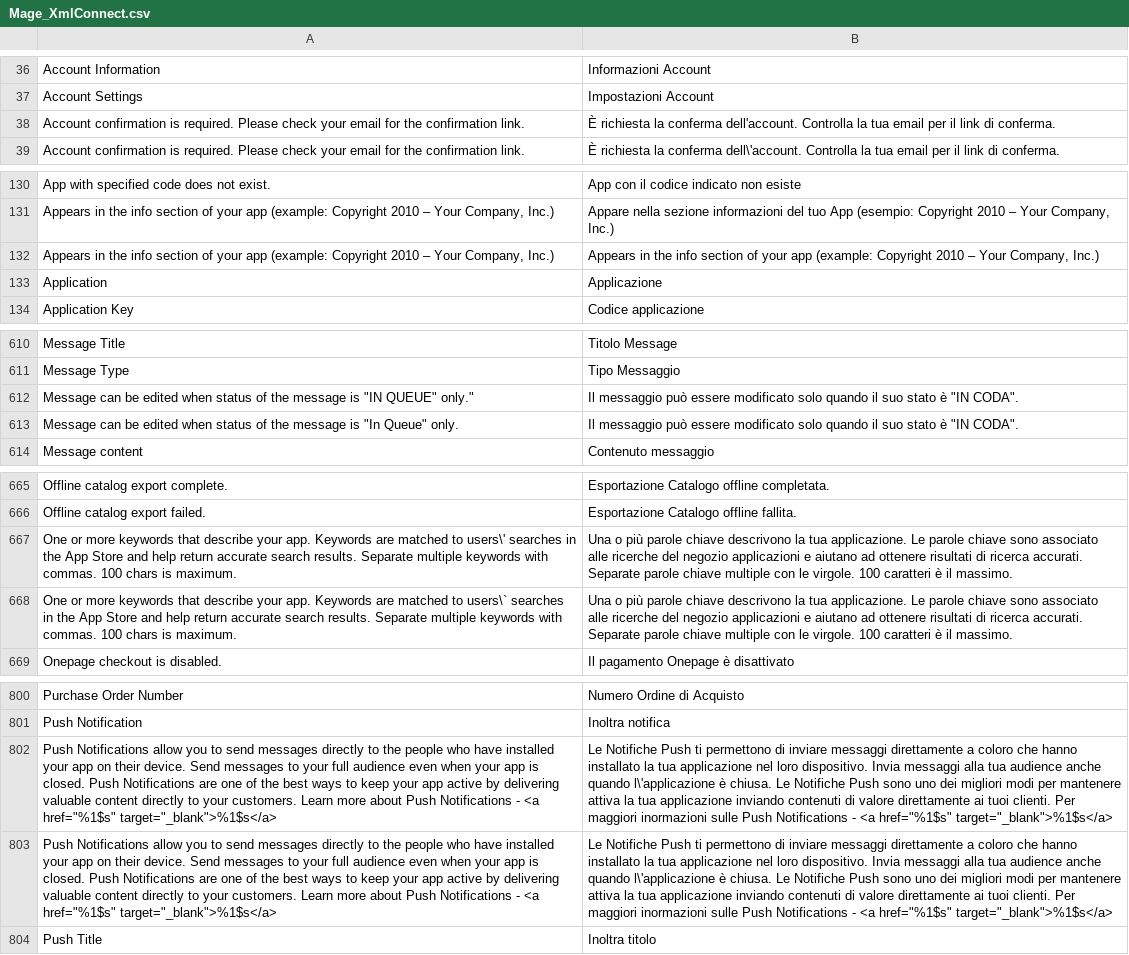
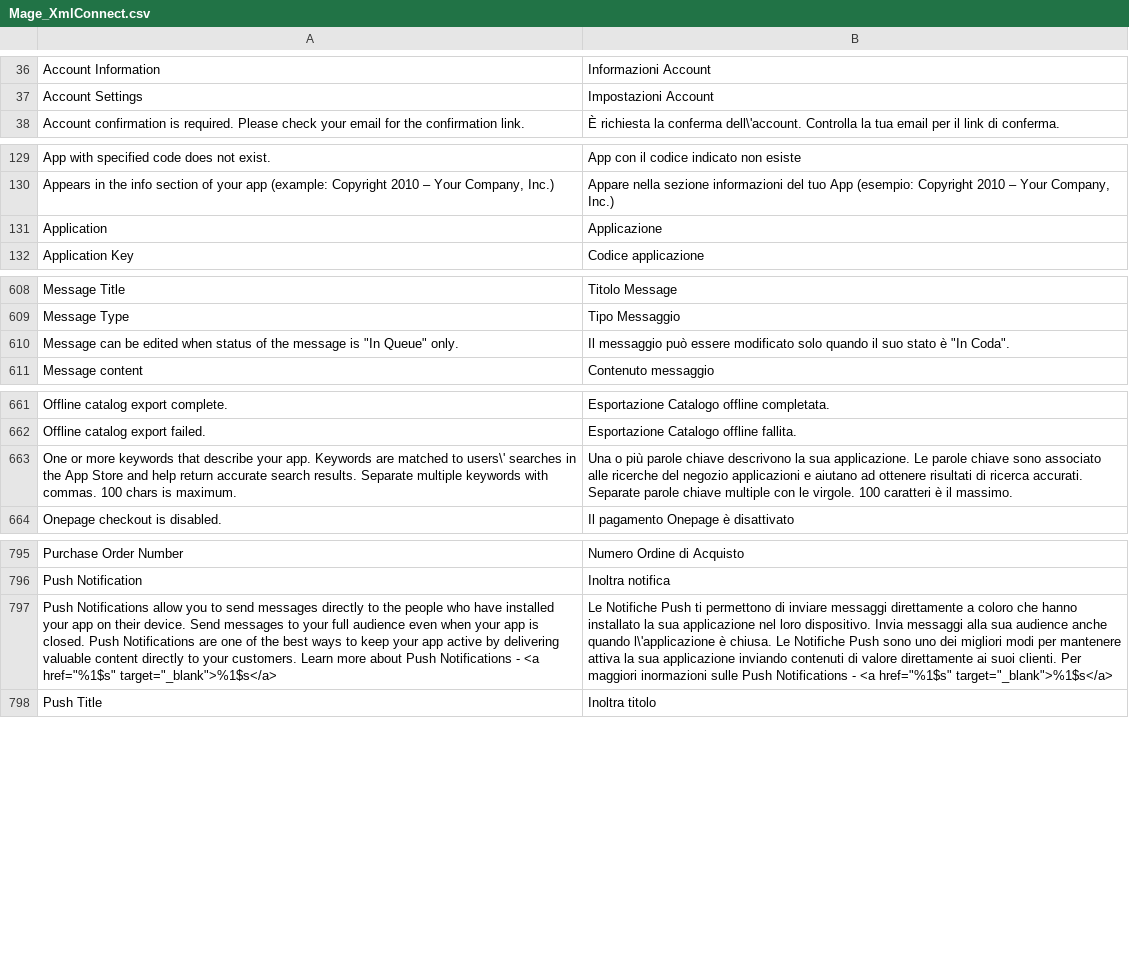
Before and after one commit to staempfli/German_LocalePack_it_IT, a CSV file: app/locale/it_IT/Mage_XmlConnect.csv, drawn as a sheet; only a part is shown, gaps mark what is left out; removed rows and columns are numbered as before the commit, all else as after; the diff covers the shown part only; the diff names each change by its address in the sheet, - before the commit and + after, or states it on an @@ line.

Commit message:
Version 0.7.2, Actualisations and improvements of translation

```diff
--- a/app/locale/it_IT/Mage_XmlConnect.csv
+++ b/app/locale/it_IT/Mage_XmlConnect.csv
-row 38: Account confirmation is required. Please check your email for the confirmation link. | È richiesta la conferma dell'account. Controlla la tua email per il link di conferma.
-row 132: Appears in the info section of your app (example: Copyright 2010 – Your Company, Inc.) | Appears in the info section of your app (example: Copyright 2010 – Your Company, Inc.)
-row 612: Message can be edited when status of the message is "IN QUEUE" only." | Il messaggio può essere modificato solo quando il suo stato è "IN CODA".
-B610: …stato è "IN CODA".
+B610: …stato è "In Coda".
-B663: …descrivono la tua applicazione. Le…
+B663: …descrivono la sua applicazione. Le…
-row 668: One or more keywords that describe your app. Keywords are matched to users\` searches in the App Store and help return accurate search results. Separate multiple keywords with commas. 100 chars is maximum. | Una o più parole chiave descrivono la tua applicazione. Le parole chiave sono associato alle ricerche del negozio applicazioni e aiutano ad ottenere risultati di ricerca accurati. Separate parole chiave multiple con le virgole. 100 caratteri è il massimo.
-B797: …installato la tua applicazione nel loro dispositivo. Invia messaggi alla tua audience anche quando l\'applicazione è chiusa. Le Notifiche Push sono uno dei migliori modi per mantenere attiva la tua applicazione inviando contenuti di valore direttamente ai tuoi clienti. Per…
+B797: …installato la sua applicazione nel loro dispositivo. Invia messaggi alla sua audience anche quando l\'applicazione è chiusa. Le Notifiche Push sono uno dei migliori modi per mantenere attiva la sua applicazione inviando contenuti di valore direttamente ai suoi clienti. Per…
-row 803: Push Notifications allow you to send messages directly to the people who have installed your app on their device. Send messages to your full audience even when your app is closed. Push Notifications are one of the best ways to keep your app active by delivering valuable content directly to your customers. Learn more about Push Notifications - <a href="%1$s" target="_blank">%1$s</a> | Le Notifiche Push ti permettono di inviare messaggi direttamente a coloro che hanno installato la tua applicazione nel loro dispositivo. Invia messaggi alla tua audience anche quando l\'applicazione è chiusa. Le Notifiche Push sono uno dei migliori modi per mantenere attiva la tua applicazione inviando contenuti di valore direttamente ai tuoi clienti. Per maggiori inormazioni sulle Push Notifications - <a href="%1$s" target="_blank">%1$s</a>
```
Also changed, not shown: 1 added row, 3 removed rows and 2 edited cells elsewhere in this file, app/locale/it_IT/Mage_Catalog.csv, app/locale/it_IT/Mage_Core.csv, 33 other files.
